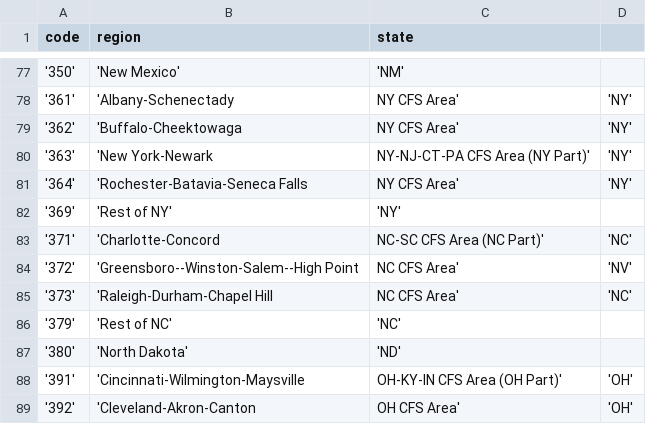
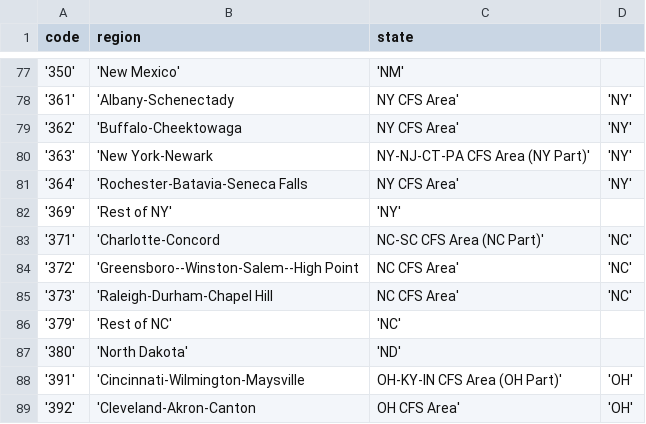
Before and after one commit to keriwheatley/w209_project_freight, a CSV file: data/region_codes.csv, drawn as a sheet; only a part is shown, gaps mark what is left out.

```diff
--- a/data/region_codes.csv
+++ b/data/region_codes.csv
@@ -83,3 +83,3 @@ code,region,state
 '371','Charlotte-Concord, NC-SC  CFS Area  (NC Part)','NC'
-'372','Greensboro--Winston-Salem--High Point, NC  CFS Area','NV'
+'372','Greensboro--Winston-Salem--High Point, NC  CFS Area','NC'
 '373','Raleigh-Durham-Chapel Hill, NC  CFS Area','NC'
```
Also changed, not shown: flaskapp/sql_data/commodities_by_dest_table.csv, 1 other file.
